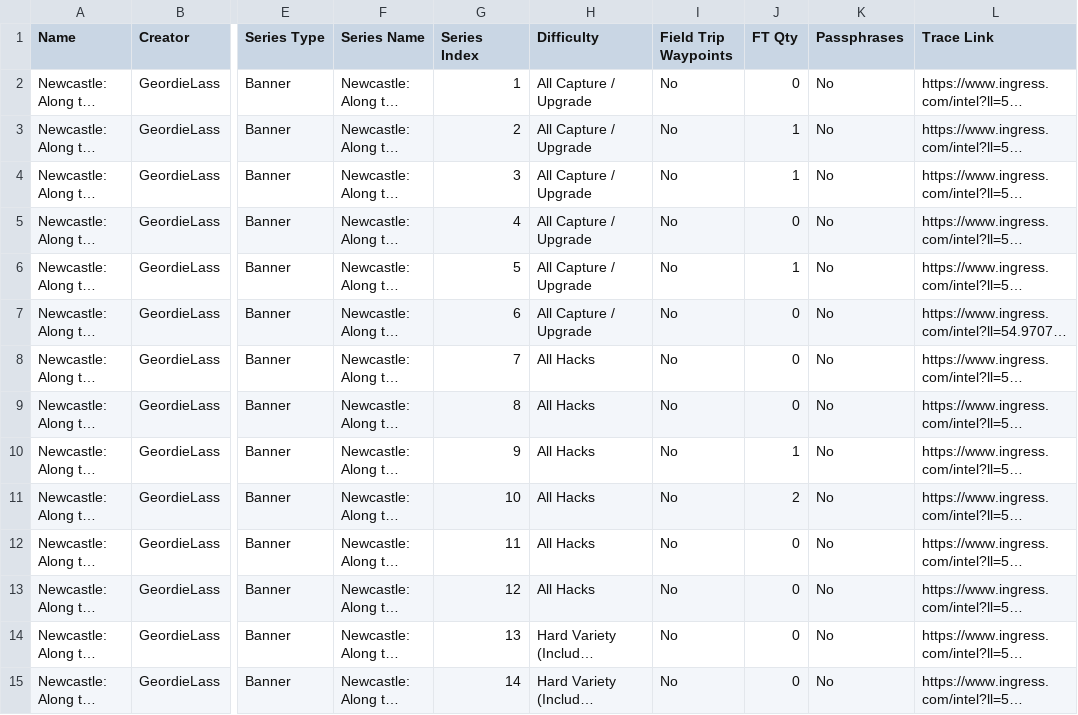
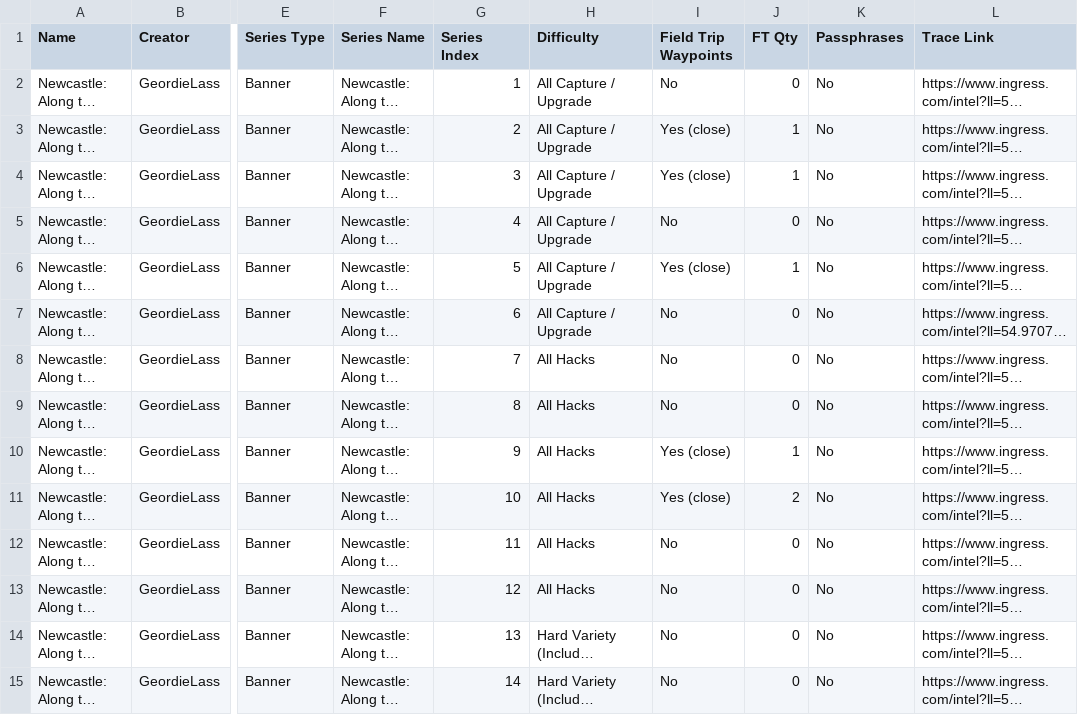
Before and after one commit to octoreso/octoreso, a CSV file: db/seeds/ingress/missions/uk/newcastle.csv, drawn as a sheet; only a part is shown, gaps mark what is left out; long unchanged cells end in …; the diff covers the shown part only; the diff names each change by its address in the sheet, - before the commit and + after, or states it on an @@ line.

Commit message:
Static data import.

```diff
--- a/db/seeds/ingress/missions/uk/newcastle.csv
+++ b/db/seeds/ingress/missions/uk/newcastle.csv
-I3:I4 (Field Trip Waypoints): No
+I3:I4 (Field Trip Waypoints): Yes (close)
-I6 (Field Trip Waypoints): No
+I6 (Field Trip Waypoints): Yes (close)
-I10:I11 (Field Trip Waypoints): No
+I10:I11 (Field Trip Waypoints): Yes (close)
```
Also changed, not shown: 6 added rows and 2 edited cells elsewhere in this file.
